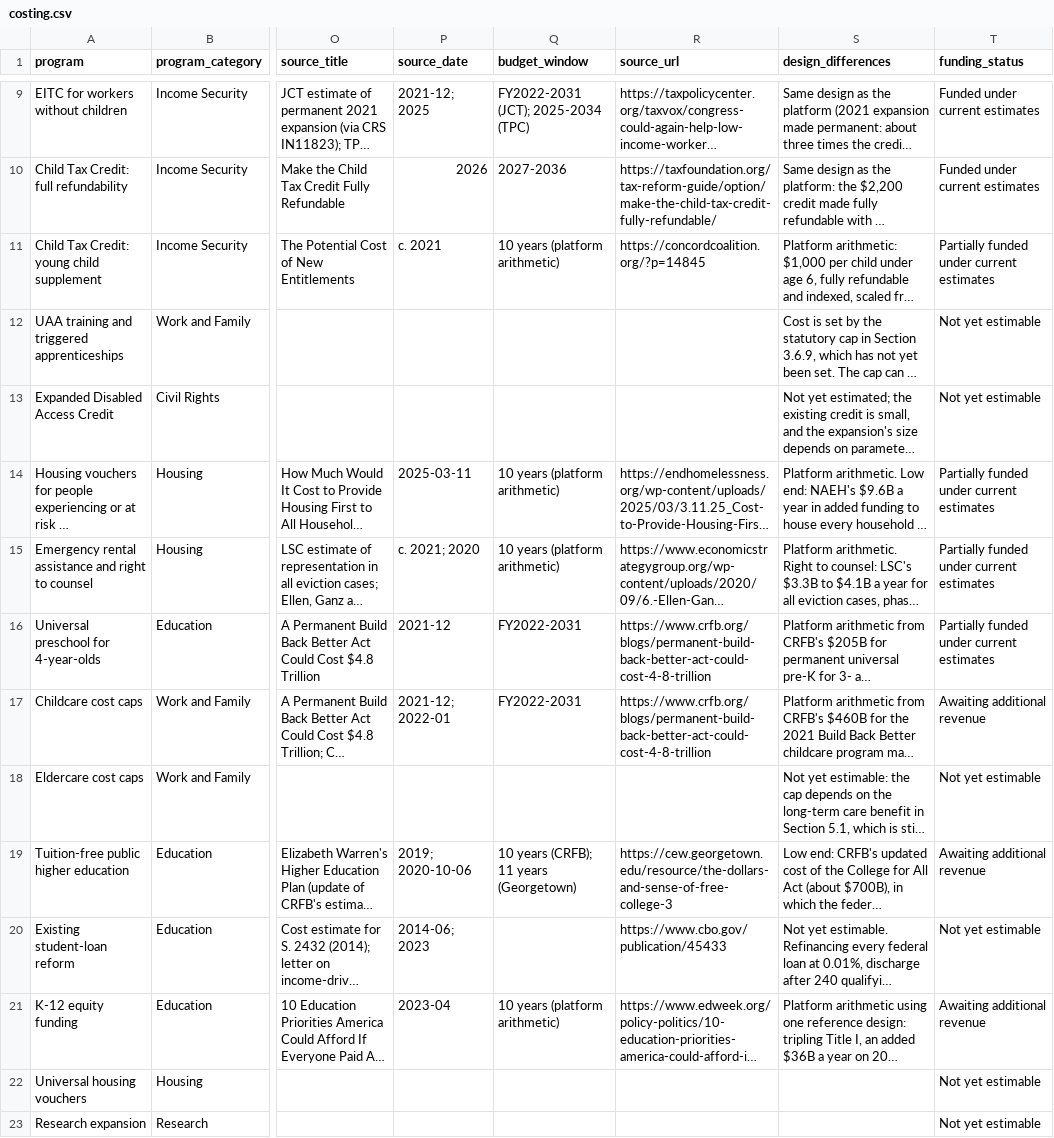
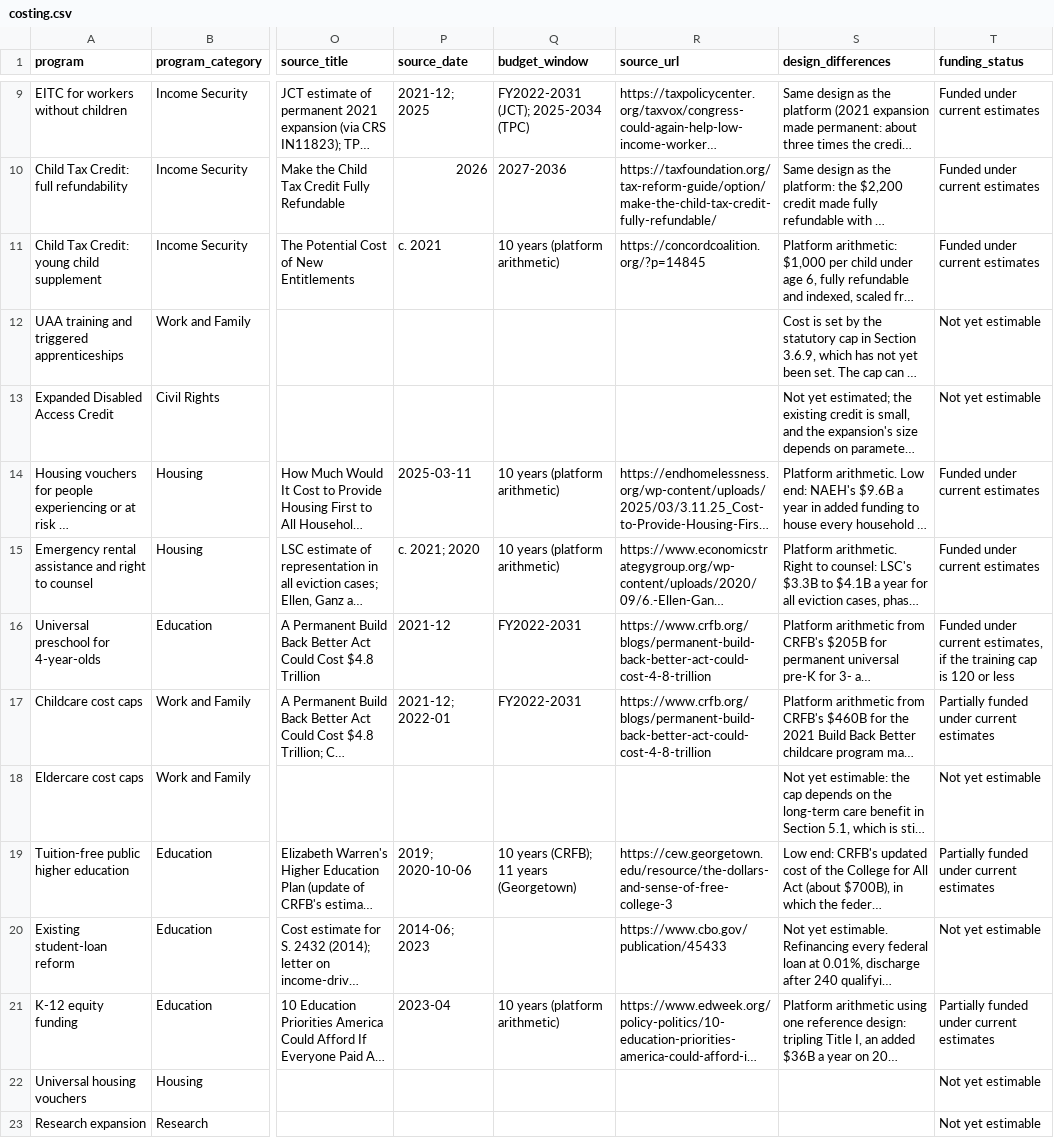
Before and after one commit to meyersgl/meyersgl.github.io, a CSV file: data/costing.csv, drawn as a sheet; only a part is shown, gaps mark what is left out; long unchanged cells end in …; the diff names each change by its address in the sheet, - before the commit and + after, or states it on an @@ line.

```diff
--- a/data/costing.csv
+++ b/data/costing.csv
-T11 (funding_status): Partially funded under current estimates
+T11 (funding_status): Funded under current estimates
-T14:T15 (funding_status): Partially funded under current estimates
+T14:T15 (funding_status): Funded under current estimates
-T16 (funding_status): Partially funded under current estimates
+T16 (funding_status): Funded under current estimates, if the training cap is 120 or less
-T17 (funding_status): Awaiting additional revenue
+T17 (funding_status): Partially funded under current estimates
-T19 (funding_status): Awaiting additional revenue
+T19 (funding_status): Partially funded under current estimates
-T21 (funding_status): Awaiting additional revenue
+T21 (funding_status): Partially funded under current estimates
```
Also changed, not shown: data/revenue-estimates.csv, 12 other files.
